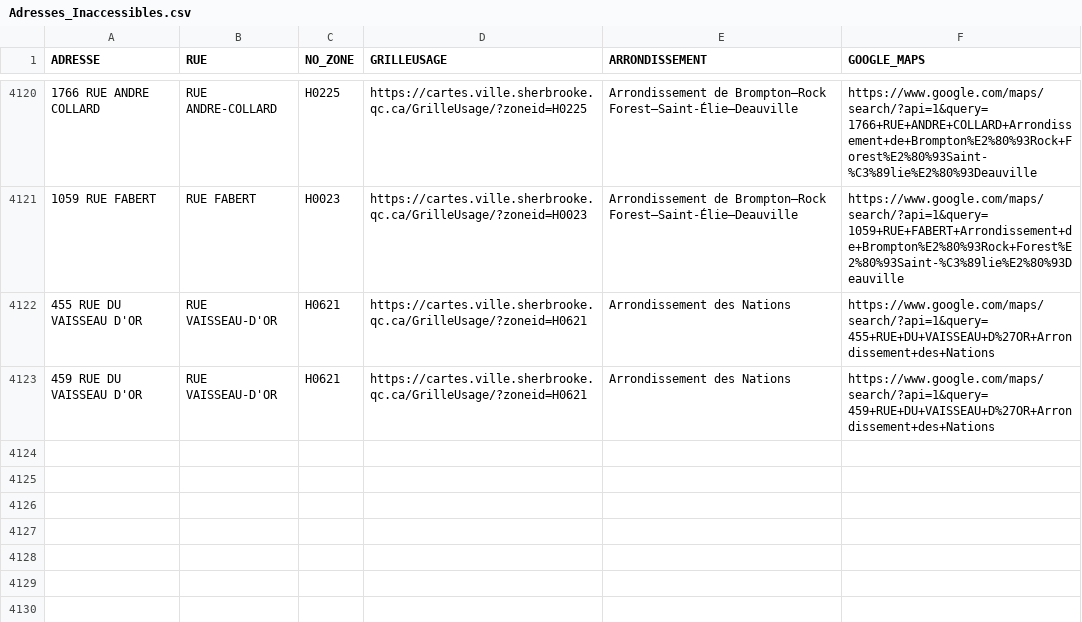
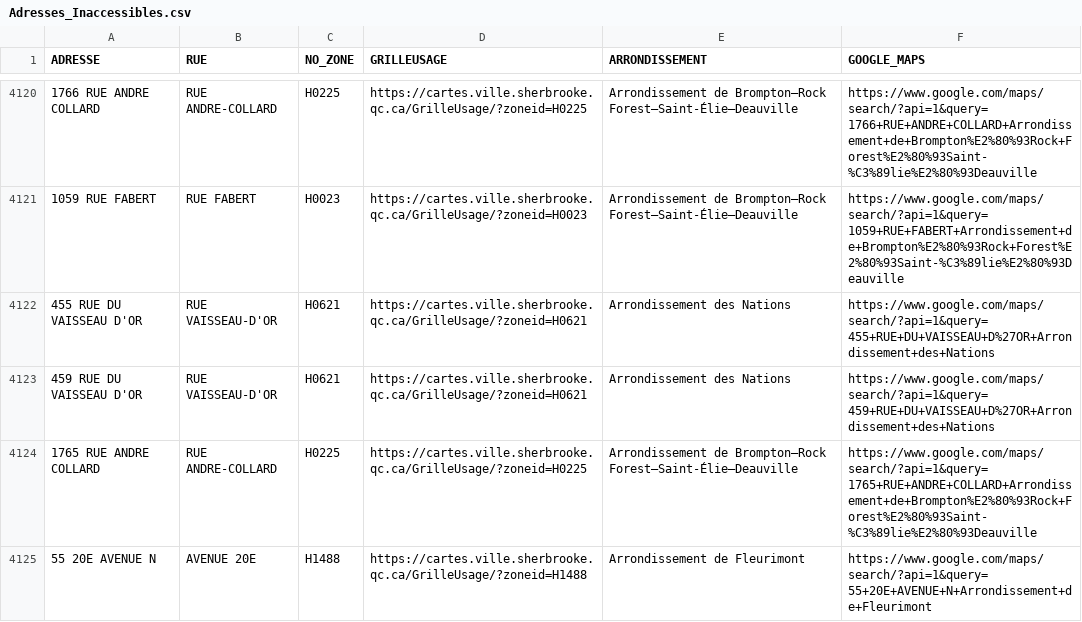
Before and after one commit to KBAILEY90/Prospection, a CSV file: data/Adresses_Inaccessibles.csv, drawn as a sheet; only a part is shown, gaps mark what is left out.

```diff
--- a/data/Adresses_Inaccessibles.csv
+++ b/data/Adresses_Inaccessibles.csv
@@ -4123 +4123,3 @@
 459 RUE DU VAISSEAU D'OR,RUE VAISSEAU-D'OR,H0621,https://cartes.ville.sherbrooke.qc.ca/GrilleUsage/?zoneid=H0621,Arrondissement des Nations,https://www.google.com/maps/search/?api=1&query=459+RUE+DU+VAISSEAU+D%27OR+Arrondissement+des+Nations
+1765 RUE ANDRE COLLARD,RUE ANDRE-COLLARD,H0225,https://cartes.ville.sherbrooke.qc.ca/GrilleUsage/?zoneid=H0225,Arrondissement de Brompton–Rock Forest–Saint-Élie–Deauville,https://www.google.com/maps/search/?api=1&query=1765+RUE+ANDRE+COLLARD+Arrondissement+de+Brompton%E2%80%93Rock+Forest%E2%80%93Saint-%C3%89lie%E2%80%93Deauville
+55 20E AVENUE N,AVENUE 20E,H1488,https://cartes.ville.sherbrooke.qc.ca/GrilleUsage/?zoneid=H1488,Arrondissement de Fleurimont,https://www.google.com/maps/search/?api=1&query=55+20E+AVENUE+N+Arrondissement+de+Fleurimont
```
